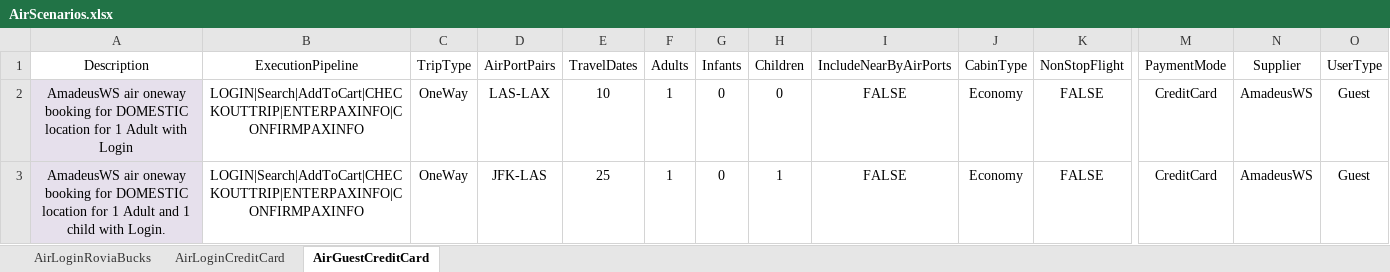
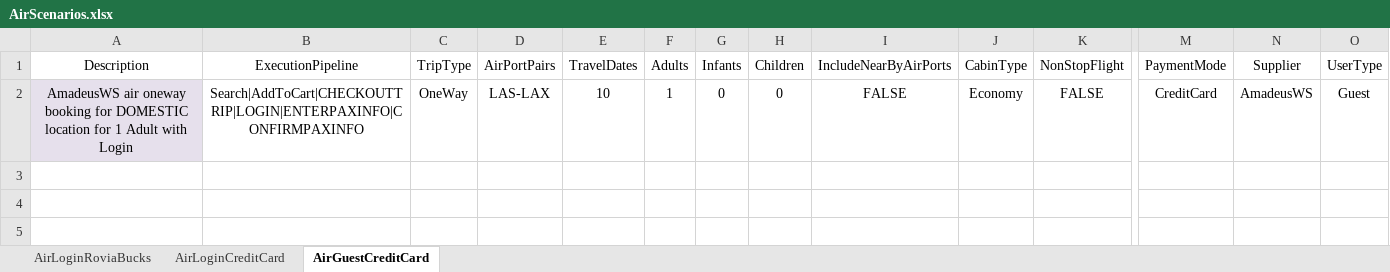
Before and after one commit to varun1308/rovia-automation, an Excel workbook: Rovia.UI.Automation.Tests/DataSheet/AirScenarios.xlsx, sheet AirGuestCreditCard, drawn as a sheet; only a part is shown, gaps mark what is left out; values as stored, in another font and other column widths than the file's, no borders; table styles not drawn; rows hold the shown columns only; the diff names each change by its address in the sheet, - before the commit and + after, or states it on an @@ line.

```diff
--- a/Rovia.UI.Automation.Tests/DataSheet/AirScenarios.xlsx (sheet AirGuestCreditCard)
+++ b/Rovia.UI.Automation.Tests/DataSheet/AirScenarios.xlsx (sheet AirGuestCreditCard)
-B2 (ExecutionPipeline): LOGIN|Search|AddToCart|CHECKOUTTRIP|ENTERPAXINFO|CONFIRMPAXINFO
+B2 (ExecutionPipeline): Search|AddToCart|CHECKOUTTRIP|LOGIN|ENTERPAXINFO|CONFIRMPAXINFO
-row 3: AmadeusWS air oneway booking for DOMESTIC location for 1 Adult and 1 child with Login. | LOGIN|Search|AddToCart|CHECKOUTTRIP|ENTERPAXINFO|CONFIRMPAXINFO | OneWay | JFK-LAS | 25 | 1 | 0 | 1 | FALSE | Economy | FALSE | CreditCard | AmadeusWS | Guest
```
Also changed, not shown: sheet AirLoginRoviaBucks, sheet AirLoginCreditCard, 2 other files.
